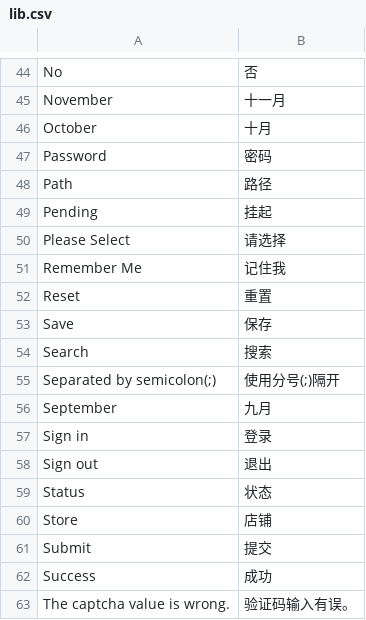
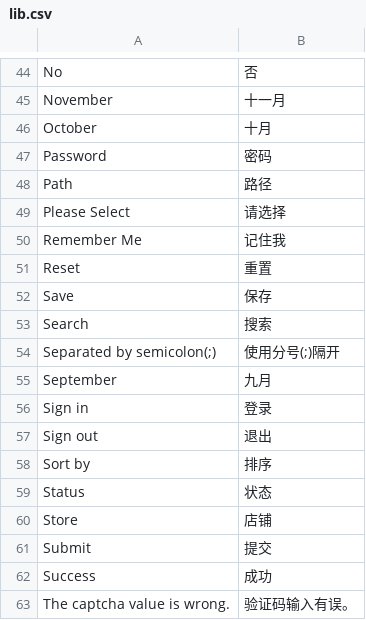
Before and after one commit to peachyang/py_website, a CSV file: app/i18n/zh-CN/lib.csv, drawn as a sheet; only a part is shown, gaps mark what is left out; removed rows and columns are numbered as before the commit, all else as after; the diff names each change by its address in the sheet, - before the commit and + after, or states it on an @@ line.

```diff
--- a/app/i18n/zh-CN/lib.csv
+++ b/app/i18n/zh-CN/lib.csv
-row 49: Pending | 挂起
+row 58: Sort by | 排序
```
Also changed, not shown: app/i18n/zh-CN/resource.csv, 15 other files.
